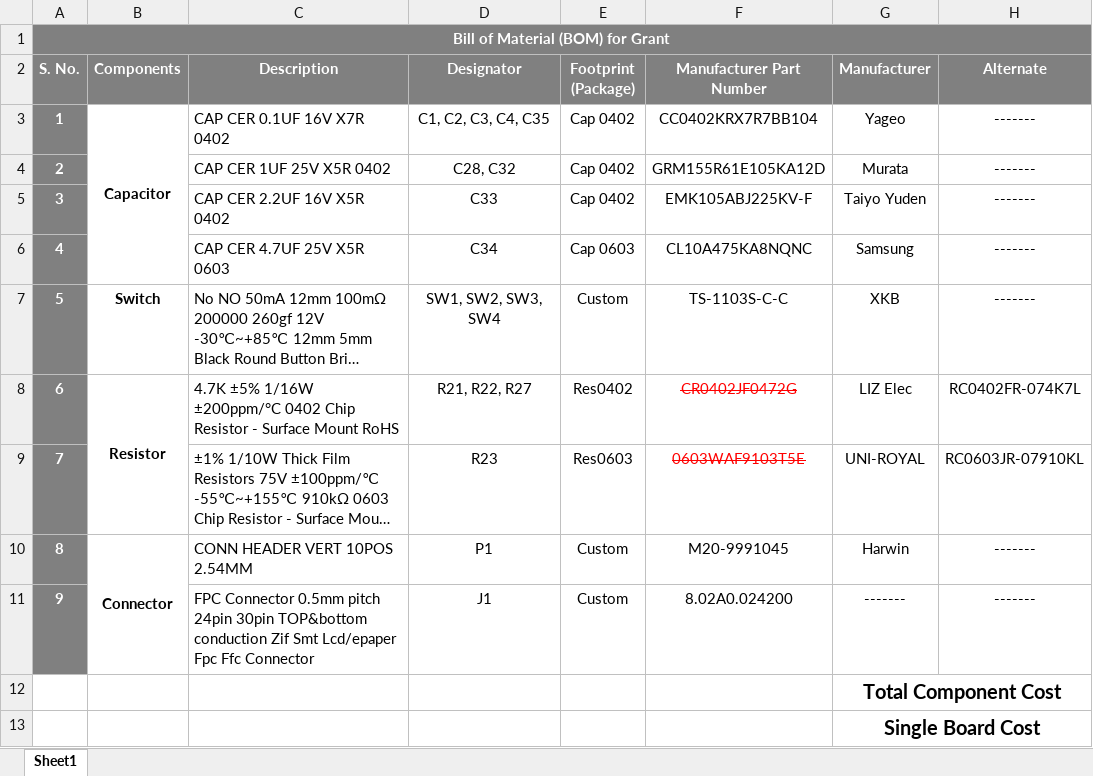
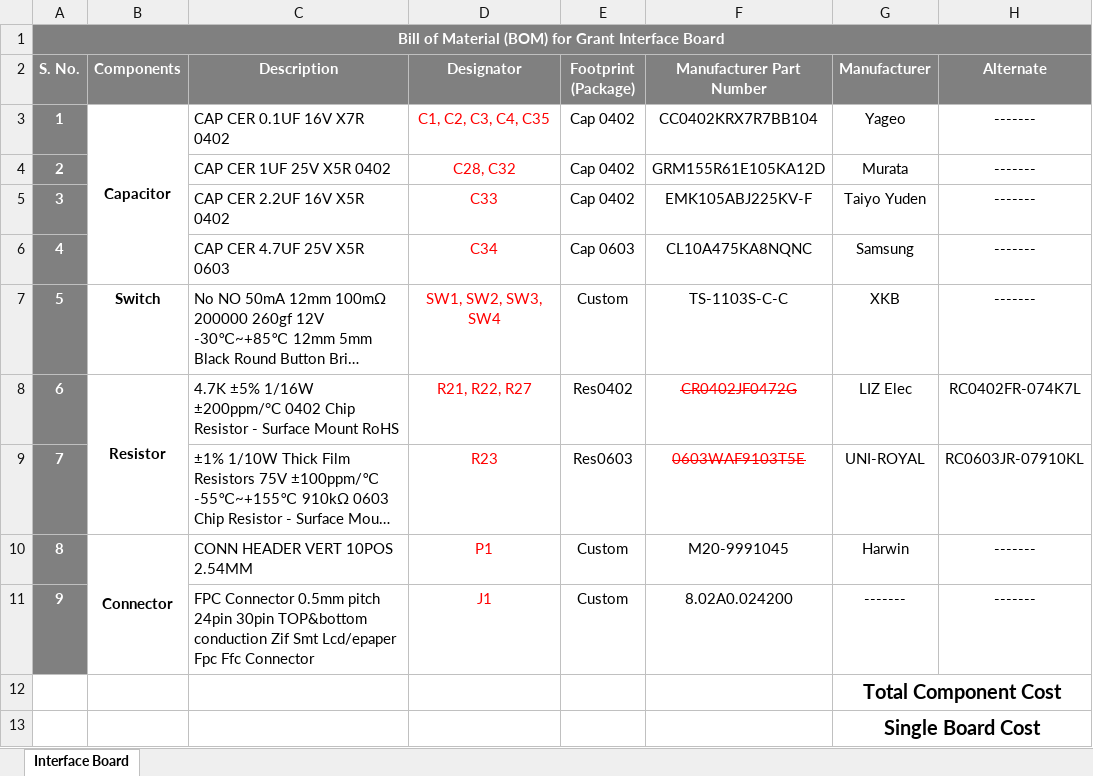
Before and after one commit to eSpark-Backup/grantkros-coopmonitor, an Excel workbook: Deliverable/Interface_Board/BOM/(5 Boards)Digikey-Interface-Board-BOM.xlsx, sheet Interface Board, drawn as a sheet; only a part is shown; long unchanged cells end in …; values as stored, in another font and other column widths than the file's, no borders; conditional formats not drawn; the diff names each change by its address in the sheet, - before the commit and + after, or states it on an @@ line.

```diff
--- a/Deliverable/Interface_Board/BOM/(5 Boards)Digikey-Interface-Board-BOM.xlsx (sheet Interface Board)
+++ b/Deliverable/Interface_Board/BOM/(5 Boards)Digikey-Interface-Board-BOM.xlsx (sheet Interface Board)
-sheet tab: Sheet1
+sheet tab: Interface Board
-A1 (S. No.): Bill of Material (BOM) for Grant
+A1 (S. No.): Bill of Material (BOM) for Grant Interface Board
-D3:D11 text colour: black
+D3:D11 text colour: #FF0000
```
Also changed, not shown: Deliverable/Interface_Board/BOM/Altium-Generated-Grantiot_BOM.xlsx, Deliverable/Main_Board/BOM/(5 Board)Digikey_Main_Board-BOM.xlsx, 12 other files.
